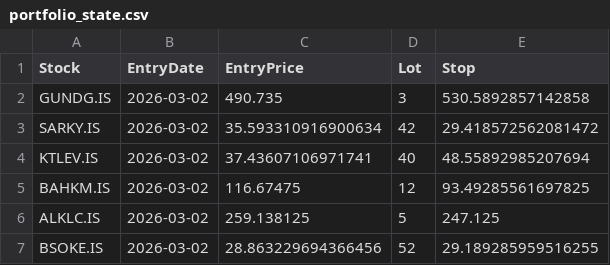
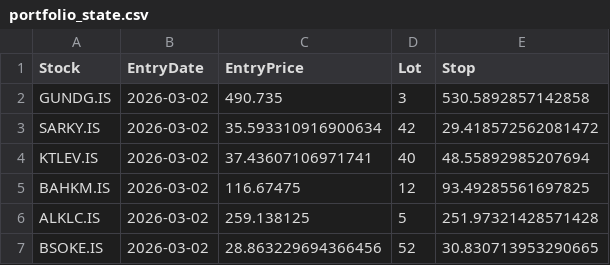
Before and after one commit to Yasar468/katilim-momentum-system, a CSV file: portfolio_state.csv, drawn as a sheet.

Commit message:
auto update portfolio_state.csv

```diff
--- a/portfolio_state.csv
+++ b/portfolio_state.csv
@@ -5,3 +5,3 @@ KTLEV.IS,2026-03-02,37.43607106971741,40,48.55892985207694
 BAHKM.IS,2026-03-02,116.67475,12,93.49285561697825
-ALKLC.IS,2026-03-02,259.138125,5,247.125
-BSOKE.IS,2026-03-02,28.863229694366456,52,29.189285959516255
+ALKLC.IS,2026-03-02,259.138125,5,251.97321428571428
+BSOKE.IS,2026-03-02,28.863229694366456,52,30.830713953290665
```
